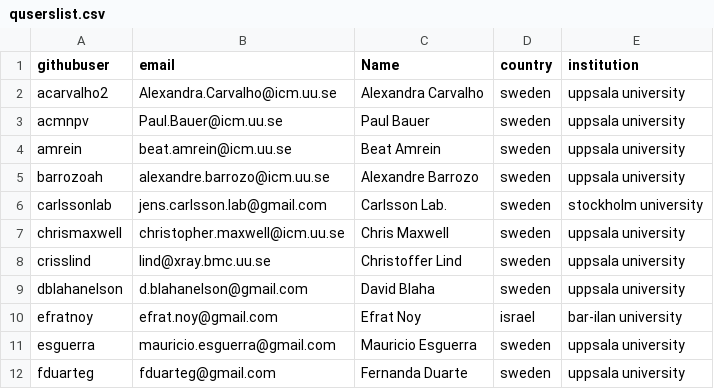
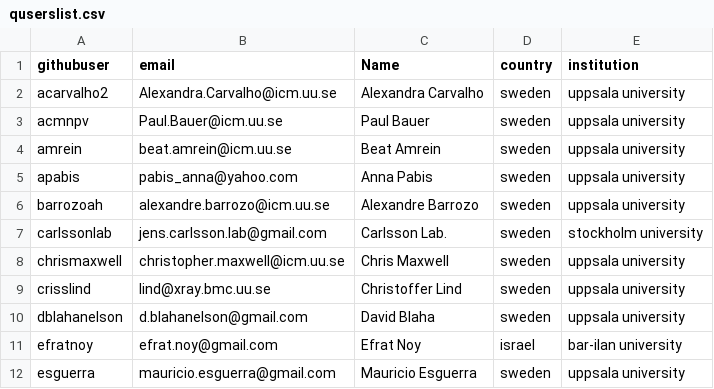
Before and after one commit to qusers/Q6, a CSV file: documentation/manuals/quserslist.csv, drawn as a sheet; only a part is shown; the shorter side is filled out with more unchanged rows.

Commit message:
Update quserslist.csv

```diff
--- a/documentation/manuals/quserslist.csv
+++ b/documentation/manuals/quserslist.csv
@@ -4,2 +4,3 @@ acmnpv, Paul.Bauer@icm.uu.se, Paul Bauer, sweden, uppsala university
 amrein, beat.amrein@icm.uu.se, Beat Amrein, sweden, uppsala university
+apabis, pabis_anna@yahoo.com, Anna Pabis, sweden, uppsala university
 barrozoah, alexandre.barrozo@icm.uu.se, Alexandre Barrozo, sweden, uppsala university
```
